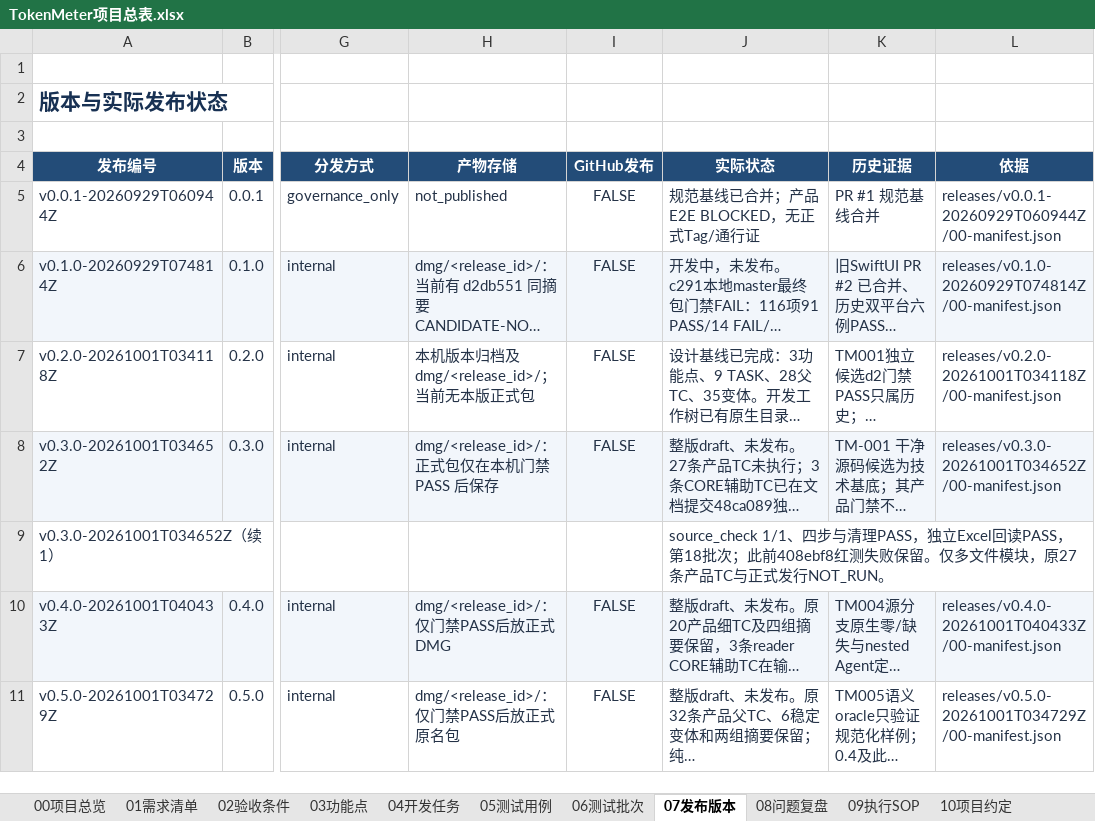
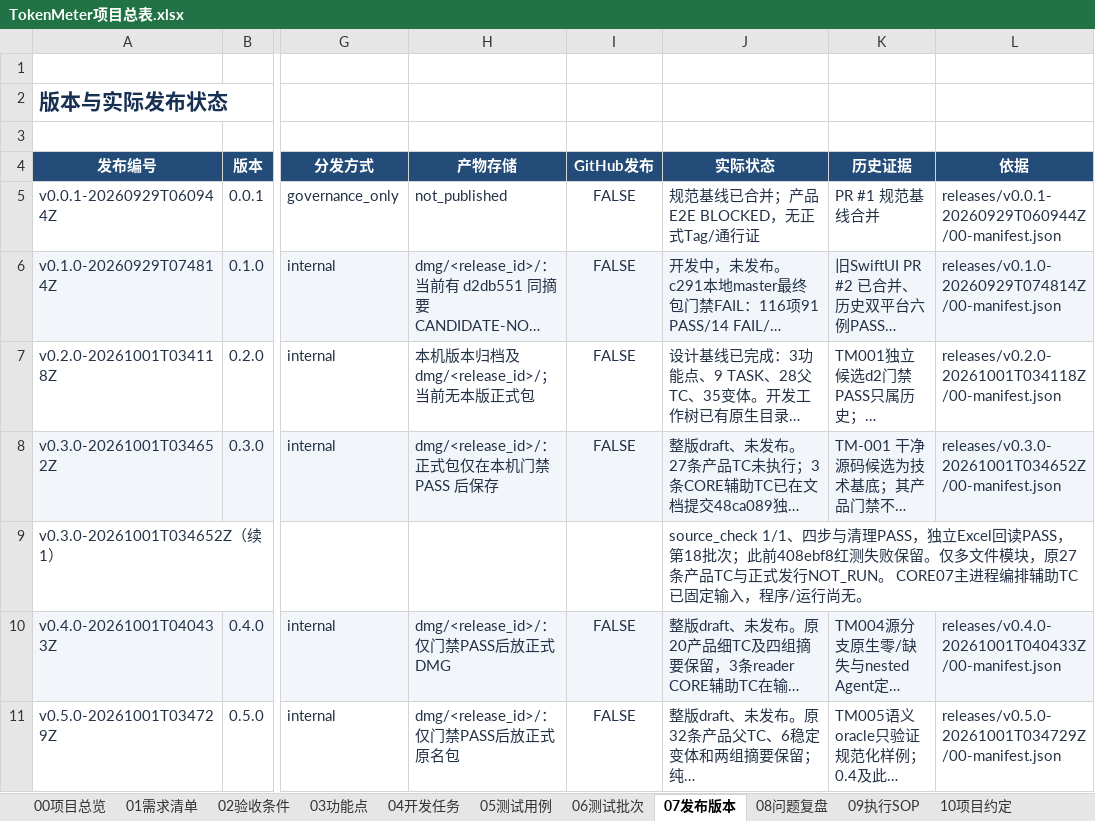
Before and after one commit to lzhe72/TokenMeter, an Excel workbook: TokenMeter项目总表.xlsx, sheet 07发布版本, drawn as a sheet; only a part is shown, gaps mark what is left out; long unchanged cells end in …; values as stored, in another font and other column widths than the file's, no borders; conditional formats and table styles not drawn; the diff names each change by its address in the sheet, - before the commit and + after, or states it on an @@ line.

```diff
--- a/TokenMeter项目总表.xlsx (sheet 07发布版本)
+++ b/TokenMeter项目总表.xlsx (sheet 07发布版本)
-J9 (实际状态): …发行NOT_RUN。
+J9 (实际状态): …发行NOT_RUN。 CORE07主进程编排辅助TC已固定输入，程序/运行尚无。
```
Also changed, not shown: sheet 05测试用例, sheet 00项目总览, 12 other files.
